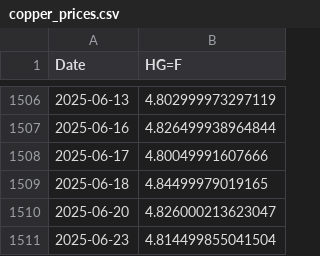
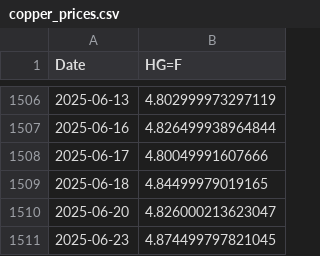
Before and after one commit to mathieuboro/nvidia_risk_management, a CSV file: copper_prices.csv, drawn as a sheet; only a part is shown, gaps mark what is left out.

Commit message:
Poprawki do zad 1

```diff
--- a/copper_prices.csv
+++ b/copper_prices.csv
@@ -1510,2 +1510,2 @@ Date,HG=F
 2025-06-20,4.826000213623047
-2025-06-23,4.814499855041504
+2025-06-23,4.874499797821045
```
